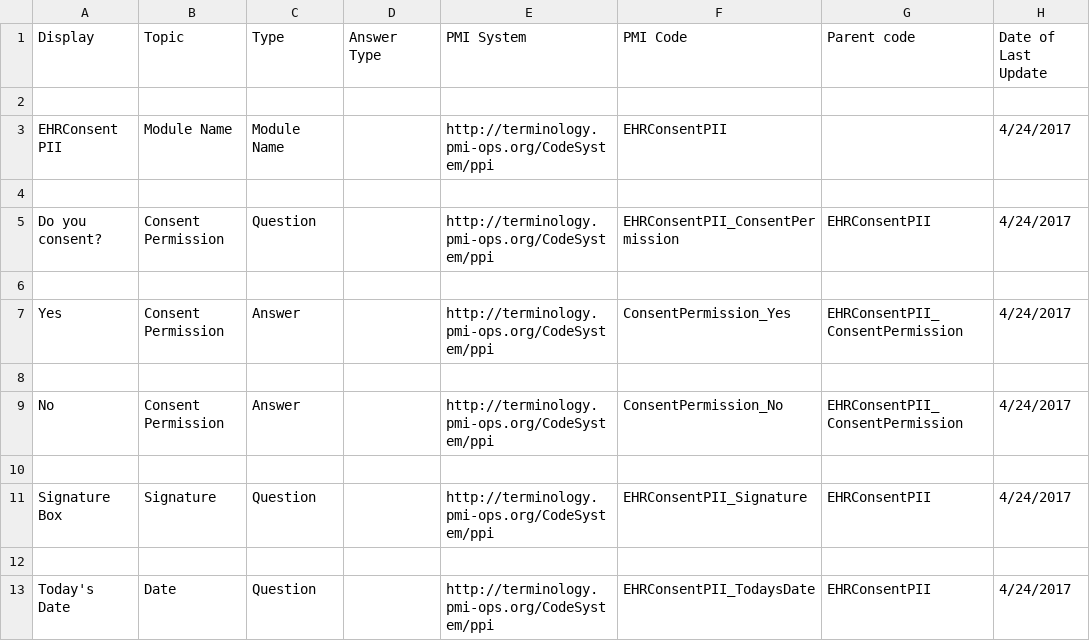
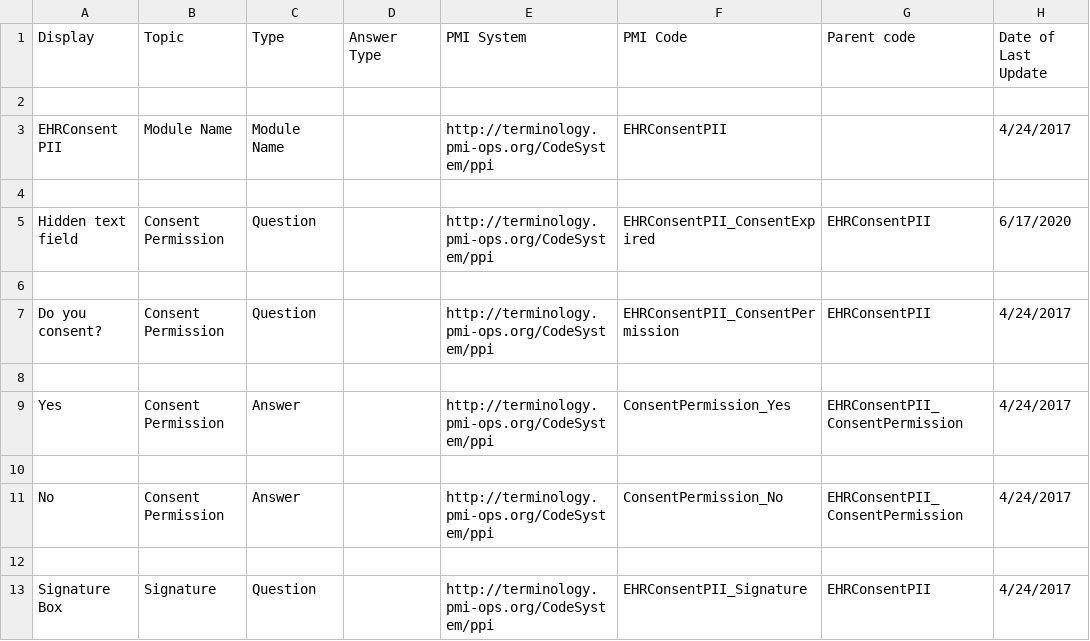
Before and after one commit to all-of-us-terminology/codebook-to-fhir, a CSV file: sheets/EHRConsentPII.csv, drawn as a sheet; only a part is shown; the shorter side is filled out with more unchanged rows; the diff names each change by its address in the sheet, - before the commit and + after, or states it on an @@ line.

```diff
--- a/sheets/EHRConsentPII.csv
+++ b/sheets/EHRConsentPII.csv
+row 5: Hidden text field | Consent Permission | Question |  | http://terminology.pmi-ops.org/CodeSystem/ppi | EHRConsentPII_ConsentExpired | EHRConsentPII | 6/17/2020
+row 6: (empty)
```
Also changed, not shown: sheets/COPE.csv, 4 other files.
